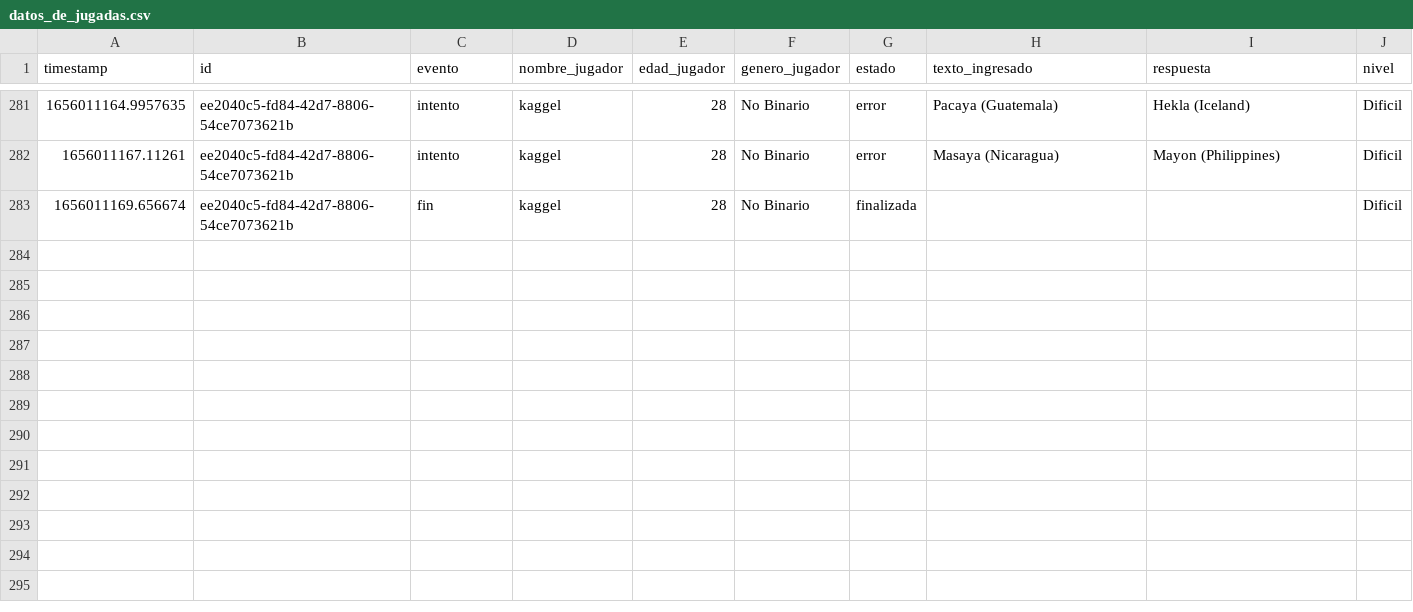
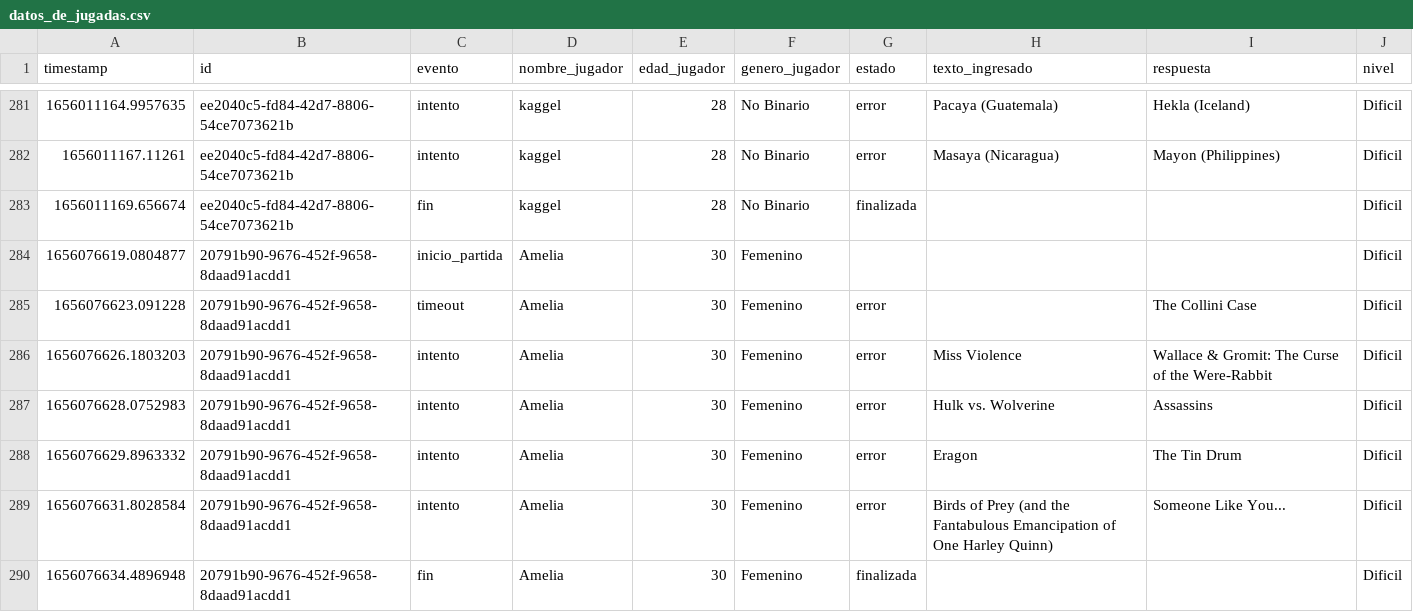
Before and after one commit to lucasAr9/Seminario-de-Python-trabajo-integrador, a CSV file: recursos/registros/datos_de_jugadas.csv, drawn as a sheet; only a part is shown, gaps mark what is left out.

Commit message:
correccion de los dataset de spotify

```diff
--- a/recursos/registros/datos_de_jugadas.csv
+++ b/recursos/registros/datos_de_jugadas.csv
@@ -283 +283,8 @@ timestamp,id,evento,nombre_jugador,edad_jugador,genero_jugador,estado,texto_ingr
 1656011169.656674,ee2040c5-fd84-42d7-8806-54ce7073621b,fin,kaggel,28,No Binario,finalizada,,,Dificil
+1656076619.0804877,20791b90-9676-452f-9658-8daad91acdd1,inicio_partida,Amelia,30,Femenino,,,,Dificil
+1656076623.091228,20791b90-9676-452f-9658-8daad91acdd1,timeout,Amelia,30,Femenino,error,,The Collini Case,Dificil
+1656076626.1803203,20791b90-9676-452f-9658-8daad91acdd1,intento,Amelia,30,Femenino,error,Miss Violence,Wallace & Gromit: The Curse of the Were-Rabbit,Dificil
+1656076628.0752983,20791b90-9676-452f-9658-8daad91acdd1,intento,Amelia,30,Femenino,error,Hulk vs. Wolverine,Assassins,Dificil
+1656076629.8963332,20791b90-9676-452f-9658-8daad91acdd1,intento,Amelia,30,Femenino,error,Eragon,The Tin Drum,Dificil
+1656076631.8028584,20791b90-9676-452f-9658-8daad91acdd1,intento,Amelia,30,Femenino,error,Birds of Prey (and the Fantabulous Emancipation of One Harley Quinn),Someone Like You...,Dificil
+1656076634.4896948,20791b90-9676-452f-9658-8daad91acdd1,fin,Amelia,30,Femenino,finalizada,,,Dificil
```
Also changed, not shown: recursos/registros/puntajes.csv, 2 other files.
